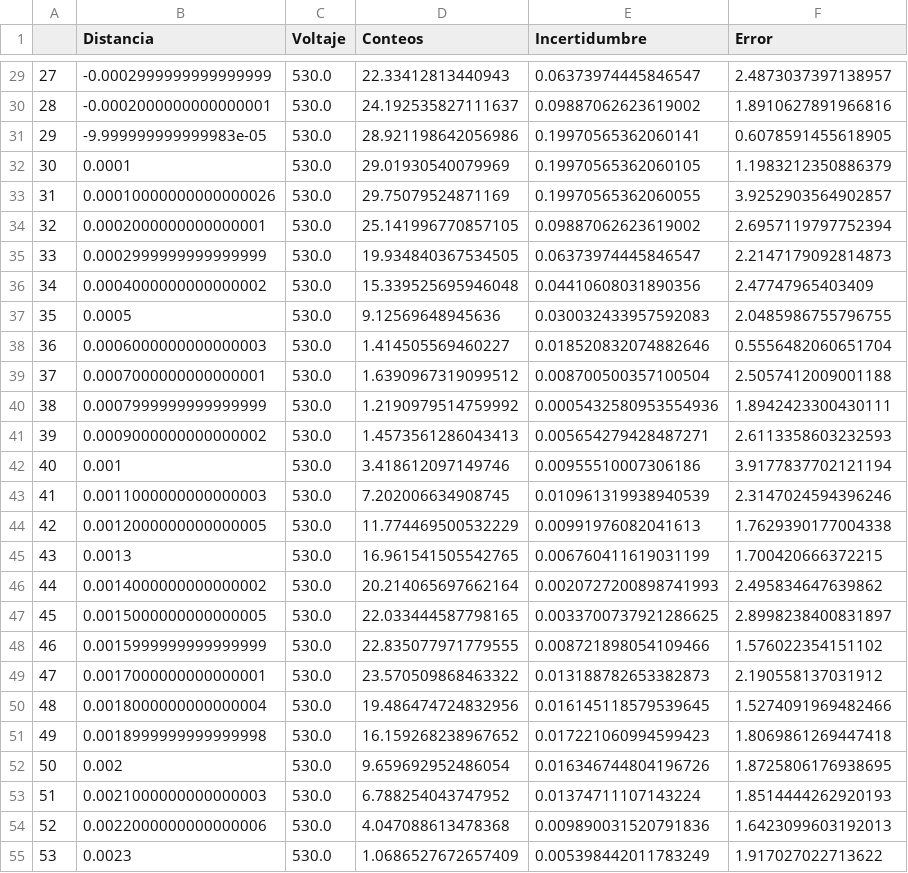
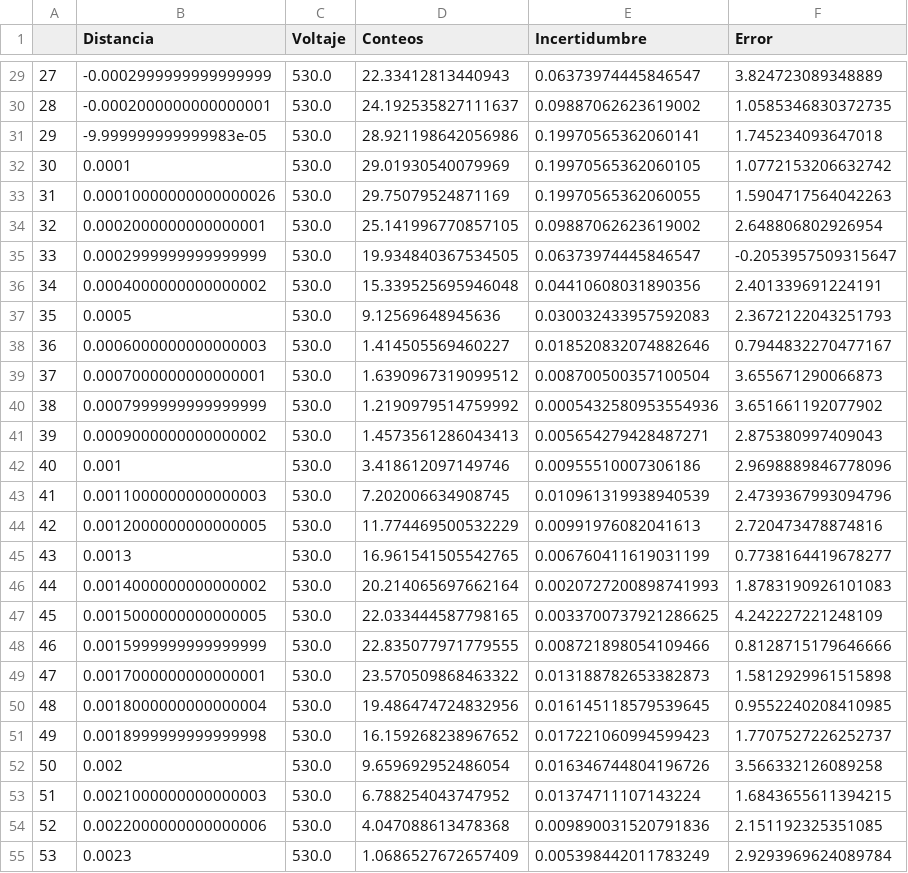
Before and after one commit to jamontanac/Laboratorio-Avanzado, a CSV file: Double_Slit/Datos/datos_interferencia.csv, drawn as a sheet; only a part is shown, gaps mark what is left out; the diff covers the shown part only.

```diff
--- a/Double_Slit/Datos/datos_interferencia.csv
+++ b/Double_Slit/Datos/datos_interferencia.csv
@@ -29,27 +29,27 @@
-27,-0.0002999999999999999,530.0,22.33412813440943,0.06373974445846547,2.4873037397138957
-28,-0.0002000000000000001,530.0,24.192535827111637,0.09887062623619002,1.8910627891966816
-29,-9.999999999999983e-05,530.0,28.921198642056986,0.19970565362060141,0.6078591455618905
-30,0.0001,530.0,29.01930540079969,0.19970565362060105,1.1983212350886379
-31,0.00010000000000000026,530.0,29.75079524871169,0.19970565362060055,3.9252903564902857
-32,0.0002000000000000001,530.0,25.141996770857105,0.09887062623619002,2.6957119797752394
-33,0.0002999999999999999,530.0,19.934840367534505,0.06373974445846547,2.2147179092814873
-34,0.0004000000000000002,530.0,15.339525695946048,0.04410608031890356,2.47747965403409
-35,0.0005,530.0,9.12569648945636,0.030032433957592083,2.0485986755796755
-36,0.0006000000000000003,530.0,1.414505569460227,0.018520832074882646,0.5556482060651704
-37,0.0007000000000000001,530.0,1.6390967319099512,0.008700500357100504,2.5057412009001188
-38,0.0007999999999999999,530.0,1.2190979514759992,0.0005432580953554936,1.8942423300430111
-39,0.0009000000000000002,530.0,1.4573561286043413,0.005654279428487271,2.6113358603232593
-40,0.001,530.0,3.418612097149746,0.00955510007306186,3.9177837702121194
-41,0.0011000000000000003,530.0,7.202006634908745,0.010961319938940539,2.3147024594396246
-42,0.0012000000000000005,530.0,11.774469500532229,0.00991976082041613,1.7629390177004338
-43,0.0013,530.0,16.961541505542765,0.006760411619031199,1.700420666372215
-44,0.0014000000000000002,530.0,20.214065697662164,0.0020727200898741993,2.495834647639862
-45,0.0015000000000000005,530.0,22.033444587798165,0.0033700737921286625,2.8998238400831897
-46,0.0015999999999999999,530.0,22.835077971779555,0.008721898054109466,1.576022354151102
-47,0.0017000000000000001,530.0,23.570509868463322,0.013188782653382873,2.190558137031912
-48,0.0018000000000000004,530.0,19.486474724832956,0.016145118579539645,1.5274091969482466
-49,0.0018999999999999998,530.0,16.159268238967652,0.017221060994599423,1.8069861269447418
-50,0.002,530.0,9.659692952486054,0.016346744804196726,1.8725806176938695
-51,0.0021000000000000003,530.0,6.788254043747952,0.01374711107143224,1.8514444262920193
-52,0.0022000000000000006,530.0,4.047088613478368,0.009890031520791836,1.6423099603192013
-53,0.0023,530.0,1.0686527672657409,0.005398442011783249,1.917027022713622
+27,-0.0002999999999999999,530.0,22.33412813440943,0.06373974445846547,3.824723089348889
+28,-0.0002000000000000001,530.0,24.192535827111637,0.09887062623619002,1.0585346830372735
+29,-9.999999999999983e-05,530.0,28.921198642056986,0.19970565362060141,1.745234093647018
+30,0.0001,530.0,29.01930540079969,0.19970565362060105,1.0772153206632742
+31,0.00010000000000000026,530.0,29.75079524871169,0.19970565362060055,1.5904717564042263
+32,0.0002000000000000001,530.0,25.141996770857105,0.09887062623619002,2.648806802926954
+33,0.0002999999999999999,530.0,19.934840367534505,0.06373974445846547,-0.2053957509315647
+34,0.0004000000000000002,530.0,15.339525695946048,0.04410608031890356,2.401339691224191
+35,0.0005,530.0,9.12569648945636,0.030032433957592083,2.3672122043251793
+36,0.0006000000000000003,530.0,1.414505569460227,0.018520832074882646,0.7944832270477167
+37,0.0007000000000000001,530.0,1.6390967319099512,0.008700500357100504,3.655671290066873
+38,0.0007999999999999999,530.0,1.2190979514759992,0.0005432580953554936,3.651661192077902
+39,0.0009000000000000002,530.0,1.4573561286043413,0.005654279428487271,2.875380997409043
+40,0.001,530.0,3.418612097149746,0.00955510007306186,2.9698889846778096
+41,0.0011000000000000003,530.0,7.202006634908745,0.010961319938940539,2.4739367993094796
+42,0.0012000000000000005,530.0,11.774469500532229,0.00991976082041613,2.720473478874816
+43,0.0013,530.0,16.961541505542765,0.006760411619031199,0.7738164419678277
+44,0.0014000000000000002,530.0,20.214065697662164,0.0020727200898741993,1.8783190926101083
+45,0.0015000000000000005,530.0,22.033444587798165,0.0033700737921286625,4.242227221248109
+46,0.0015999999999999999,530.0,22.835077971779555,0.008721898054109466,0.8128715179646666
+47,0.0017000000000000001,530.0,23.570509868463322,0.013188782653382873,1.5812929961515898
+48,0.0018000000000000004,530.0,19.486474724832956,0.016145118579539645,0.9552240208410985
+49,0.0018999999999999998,530.0,16.159268238967652,0.017221060994599423,1.7707527226252737
+50,0.002,530.0,9.659692952486054,0.016346744804196726,3.566332126089258
+51,0.0021000000000000003,530.0,6.788254043747952,0.01374711107143224,1.6843655611394215
+52,0.0022000000000000006,530.0,4.047088613478368,0.009890031520791836,2.151192325351085
+53,0.0023,530.0,1.0686527672657409,0.005398442011783249,2.9293969624089784
```
Also changed, not shown: 45 edited cells elsewhere in this file, 1 other file.
